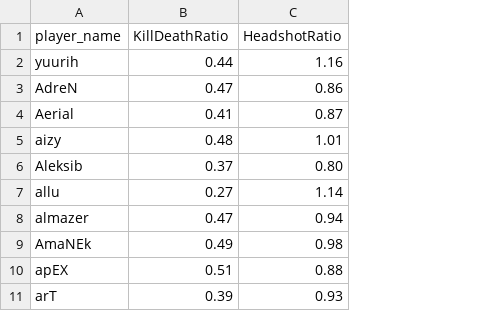
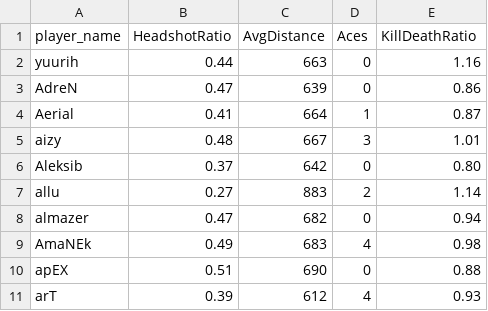
Before and after one commit to dan-casabuena/CS-GitGood, a CSV file: players.csv, drawn as a sheet; only a part is shown; addresses are those after the commit; the diff names each change by its address in the sheet, - before the commit and + after, or states it on an @@ line.

Commit message:
Added AvgDistance & Aces

```diff
--- a/players.csv
+++ b/players.csv
+column C (AvgDistance), rows 2-11: 663 | 639 | 664 | 667 | 642 | 883 | 682 | 683 | 690 | 612
+column D (Aces), rows 2-11: 0 | 0 | 1 | 3 | 0 | 2 | 0 | 4 | 0 | 4
-B1: KillDeathRatio
+B1: HeadshotRatio
-E1: HeadshotRatio
+E1: KillDeathRatio
```
